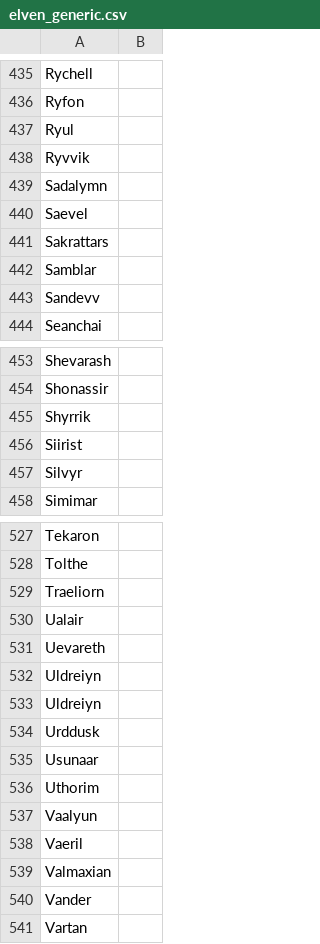
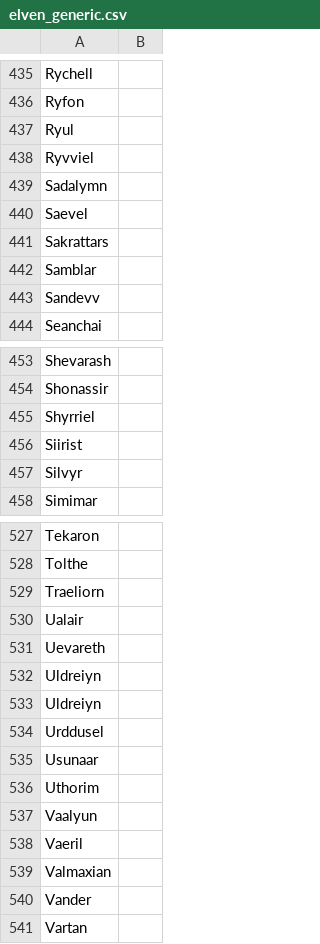
Before and after one commit to vvoidcat/Fantasy-Name-Generator, a CSV file: materials/elven_generic.csv, drawn as a sheet; only a part is shown, gaps mark what is left out; the diff covers the shown part only.

```diff
--- a/materials/elven_generic.csv
+++ b/materials/elven_generic.csv
@@ -437,3 +437,3 @@ Ryfon,
 Ryul,
-Ryvvik,,
+Ryvviel,,
 Sadalymn,
@@ -454,3 +454,3 @@ Shevarash,
 Shonassir,
-Shyrrik,
+Shyrriel,
 Siirist,
@@ -533,3 +533,3 @@ Uldreiyn,
 Uldreiyn,
-Urddusk,
+Urddusel,
 Usunaar,
```
Also changed, not shown: 22 edited cells elsewhere in this file, 3 other files.
